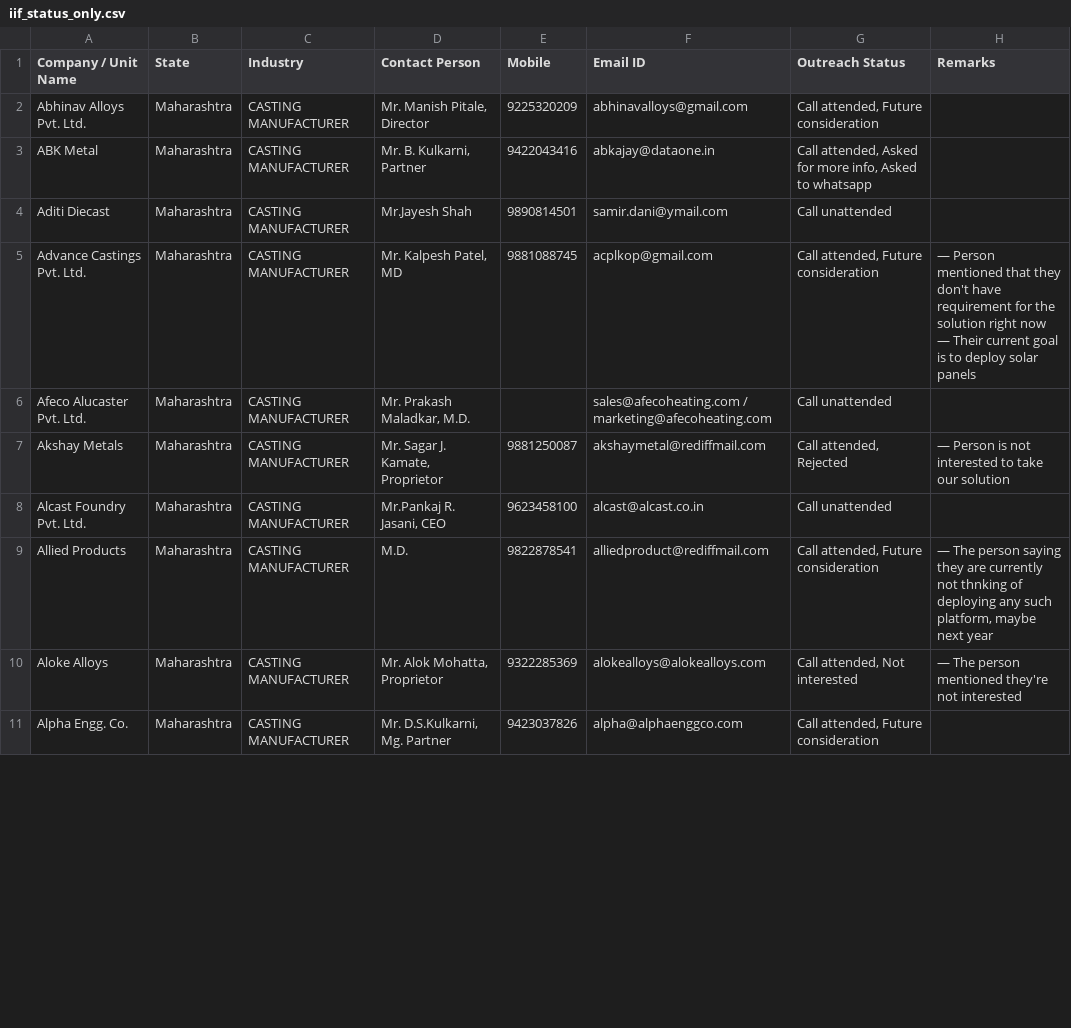
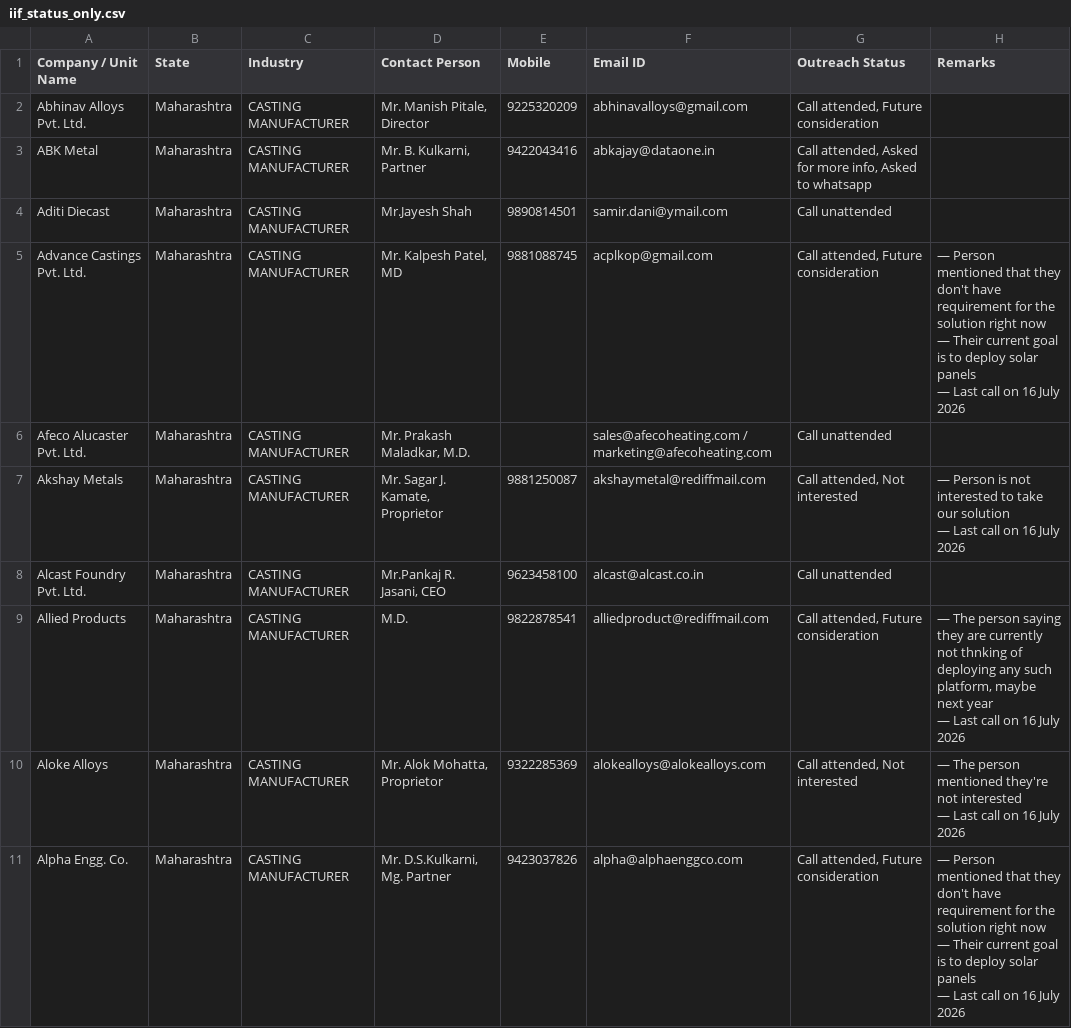
Before and after one commit to anuragpriydarsi/carbonminus-outreach-sync, a CSV file: iif_status_only.csv, drawn as a sheet; only a part is shown; the diff covers the shown part only.

Commit message:
Sync iif_status_only.csv - 2026-07-16T10:26:56.970Z

```diff
--- a/iif_status_only.csv
+++ b/iif_status_only.csv
@@ -4,9 +4,15 @@ ABK Metal,Maharashtra,CASTING MANUFACTURER,"Mr. B. Kulkarni, Partner",9422043416
 Aditi Diecast,Maharashtra,CASTING MANUFACTURER,Mr.Jayesh Shah,9890814501,samir.dani@ymail.com,Call unattended,
-Advance Castings Pvt. Ltd.,Maharashtra,CASTING MANUFACTURER,"Mr. Kalpesh Patel, MD",9881088745,acplkop@gmail.com,"Call attended, Future consideration","— Person mentioned that they don't have requirement for the solution right now
-— Their current goal is to deploy solar panels"
+Advance Castings Pvt. Ltd.,Maharashtra,CASTING MANUFACTURER,"Mr. Kalpesh Patel, MD",9881088745,acplkop@gmail.com,"Call attended, Future consideration","— Person mentioned that they don't have requirement for the solution right now
+— Their current goal is to deploy solar panels
+— Last call on 16 July 2026"
 Afeco Alucaster Pvt. Ltd.,Maharashtra,CASTING MANUFACTURER,"Mr. Prakash Maladkar, M.D.",,sales@afecoheating.com / marketing@afecoheating.com,Call unattended,
-Akshay Metals,Maharashtra,CASTING MANUFACTURER,"Mr. Sagar J. Kamate, Proprietor",9881250087,akshaymetal@rediffmail.com,"Call attended, Rejected",— Person is not interested to take our solution
+Akshay Metals,Maharashtra,CASTING MANUFACTURER,"Mr. Sagar J. Kamate, Proprietor",9881250087,akshaymetal@rediffmail.com,"Call attended, Not interested","— Person is not interested to take our solution
+— Last call on 16 July 2026"
 Alcast Foundry Pvt. Ltd.,Maharashtra,CASTING MANUFACTURER,"Mr.Pankaj R. Jasani, CEO",9623458100,alcast@alcast.co.in,Call unattended,
-Allied Products,Maharashtra,CASTING MANUFACTURER,M.D.,9822878541,alliedproduct@rediffmail.com,"Call attended, Future consideration","— The person saying they are currently not thnking of deploying any such platform, maybe next year"
-Aloke Alloys,Maharashtra,CASTING MANUFACTURER,"Mr. Alok Mohatta, Proprietor",9322285369,alokealloys@alokealloys.com,"Call attended, Not interested",— The person mentioned they're not interested
-Alpha Engg. Co.,Maharashtra,CASTING MANUFACTURER,"Mr. D.S.Kulkarni, Mg. Partner",9423037826,alpha@alphaenggco.com,"Call attended, Future consideration",
+Allied Products,Maharashtra,CASTING MANUFACTURER,M.D.,9822878541,alliedproduct@rediffmail.com,"Call attended, Future consideration","— The person saying they are currently not thnking of deploying any such platform, maybe next year
+— Last call on 16 July 2026"
+Aloke Alloys,Maharashtra,CASTING MANUFACTURER,"Mr. Alok Mohatta, Proprietor",9322285369,alokealloys@alokealloys.com,"Call attended, Not interested","— The person mentioned they're not interested
+— Last call on 16 July 2026"
+Alpha Engg. Co.,Maharashtra,CASTING MANUFACTURER,"Mr. D.S.Kulkarni, Mg. Partner",9423037826,alpha@alphaenggco.com,"Call attended, Future consideration","— Person mentioned that they don't have requirement for the solution right now
+— Their current goal is to deploy solar panels
+— Last call on 16 July 2026"
```
Also changed, not shown: 44 edited cells elsewhere in this file.
